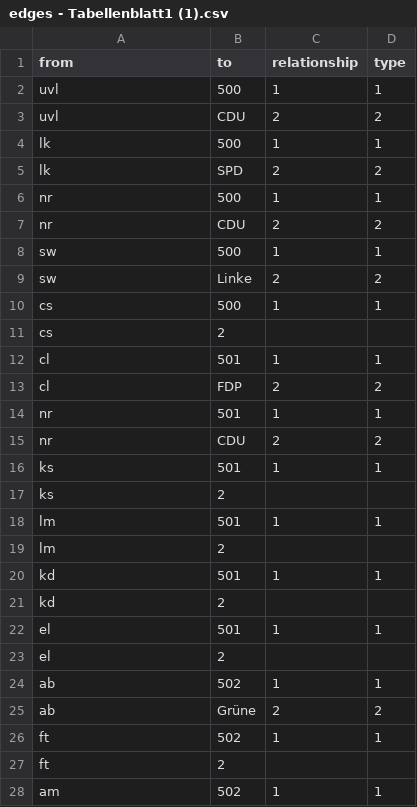
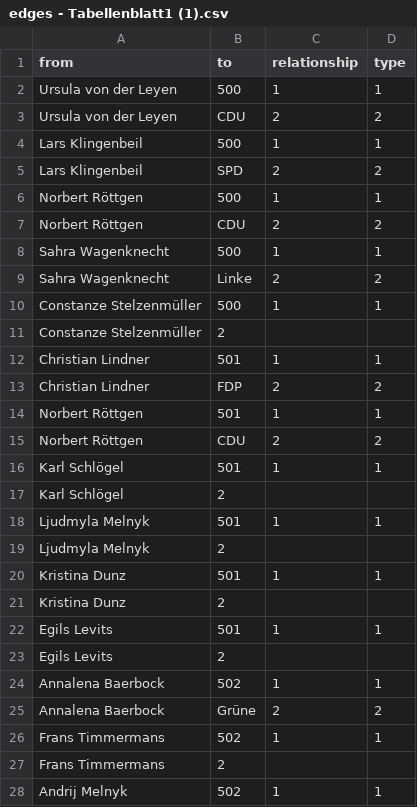
Before and after one commit to sophiarapp/testat, a CSV file: edges - Tabellenblatt1 (1).csv, drawn as a sheet; only a part is shown; the diff covers the shown part only.

Commit message:
Update edges - Tabellenblatt1 (1).csv

```diff
--- a/edges - Tabellenblatt1 (1).csv
+++ b/edges - Tabellenblatt1 (1).csv
@@ -1,28 +1,28 @@
 from,to,relationship,type
-uvl,500,1,1
-uvl,CDU,2,2
-lk,500,1,1
-lk,SPD,2,2
-nr,500,1,1
-nr,CDU,2,2
-sw,500,1,1
-sw,Linke,2,2
-cs,500,1,1
-cs,2
-cl,501,1,1
-cl,FDP,2,2
-nr,501,1,1
-nr,CDU,2,2
-ks,501,1,1
-ks,2
-lm,501,1,1
-lm,2
-kd,501,1,1
-kd,2
-el,501,1,1
-el,2
-ab,502,1,1
-ab,Grüne,2,2
-ft,502,1,1
-ft,2
-am,502,1,1
+Ursula von der Leyen,500,1,1
+Ursula von der Leyen,CDU,2,2
+Lars Klingenbeil,500,1,1
+Lars Klingenbeil,SPD,2,2
+Norbert Röttgen,500,1,1
+Norbert Röttgen,CDU,2,2
+Sahra Wagenknecht,500,1,1
+Sahra Wagenknecht,Linke,2,2
+Constanze Stelzenmüller,500,1,1
+Constanze Stelzenmüller,2
+Christian Lindner,501,1,1
+Christian Lindner,FDP,2,2
+Norbert Röttgen,501,1,1
+Norbert Röttgen,CDU,2,2
+Karl Schlögel,501,1,1
+Karl Schlögel,2
+Ljudmyla Melnyk,501,1,1
+Ljudmyla Melnyk,2
+Kristina Dunz,501,1,1
+Kristina Dunz,2
+Egils Levits,501,1,1
+Egils Levits,2
+Annalena Baerbock,502,1,1
+Annalena Baerbock,Grüne,2,2
+Frans Timmermans,502,1,1
+Frans Timmermans,2
+Andrij Melnyk,502,1,1
```
Also changed, not shown: 15 edited cells elsewhere in this file.
